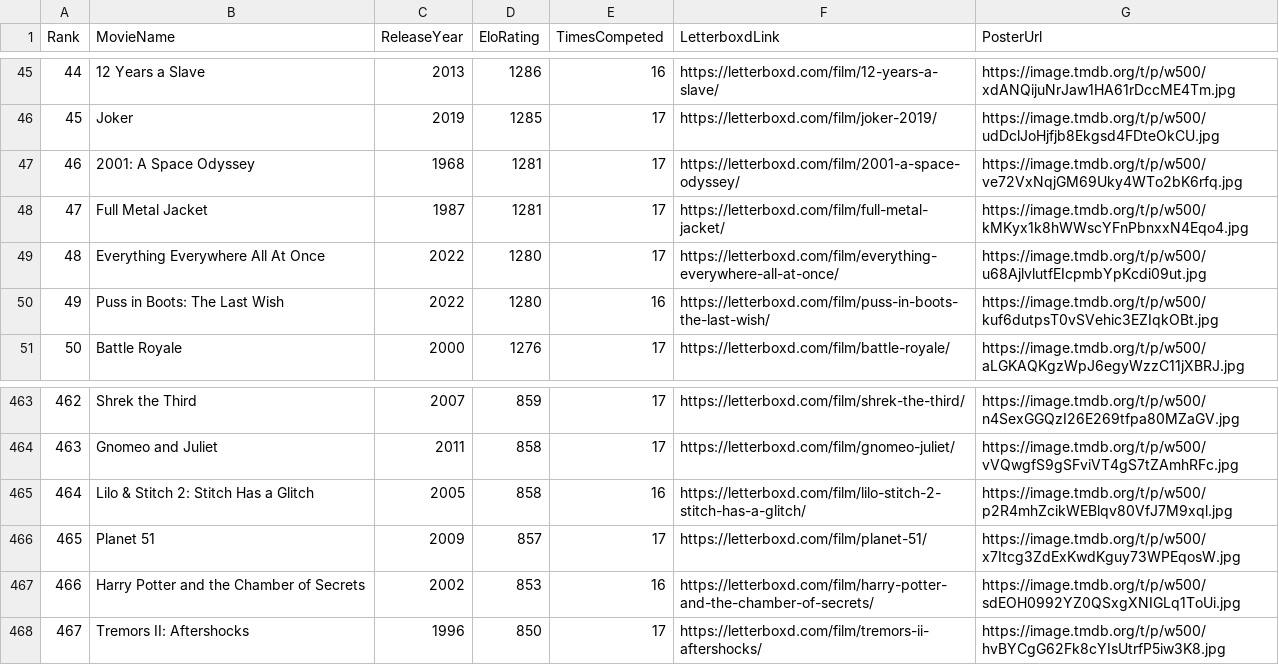
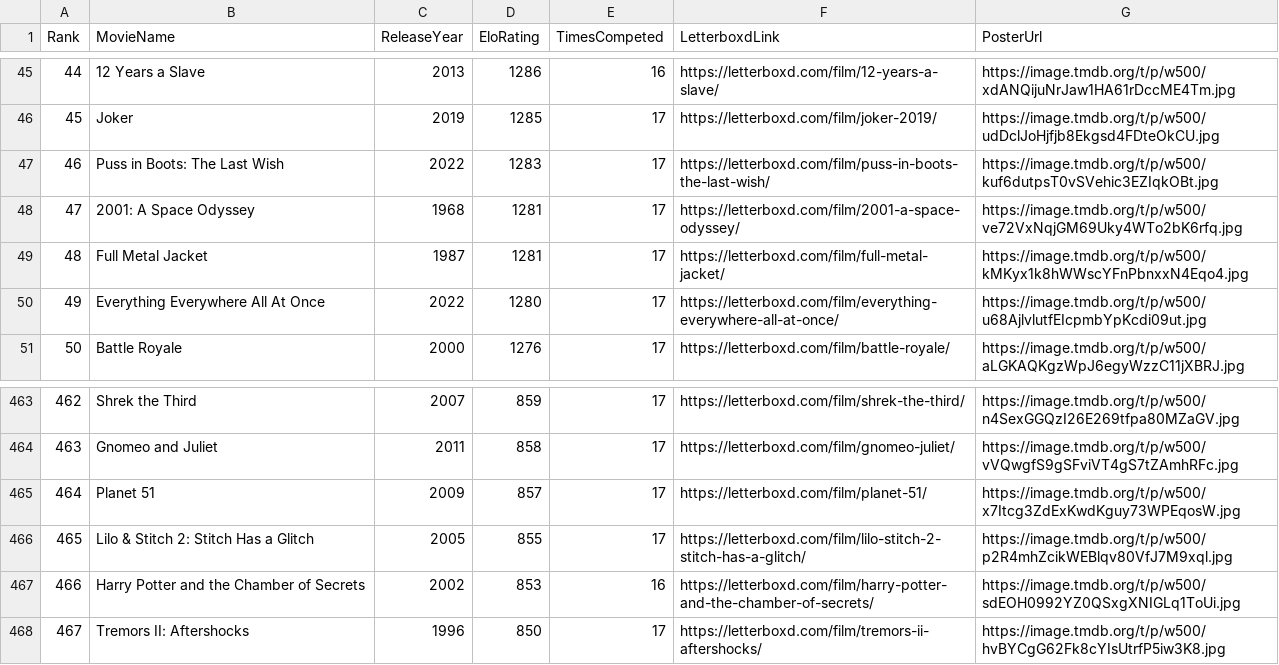
Before and after one commit to TheEverythingologist/MovieRankings, a CSV file: data/database.csv, drawn as a sheet; only a part is shown, gaps mark what is left out; removed rows and columns are numbered as before the commit, all else as after; the diff names each change by its address in the sheet, - before the commit and + after, or states it on an @@ line.

Commit message:
Update rankings: Puss in Boots: The Last Wish beat Lilo & Stitch 2: Stitch Has a Glitch

```diff
--- a/data/database.csv
+++ b/data/database.csv
+row 47: 46 | Puss in Boots: The Last Wish | 2022 | 1283 | 17 | https://letterboxd.com/film/puss-in-boots-the-last-wish/ | https://image.tmdb.org/t/p/w500/kuf6dutpsT0vSVehic3EZIqkOBt.jpg
@@ column A (Rank) renumbered between rows 48 and 465 @@
-row 50: 49 | Puss in Boots: The Last Wish | 2022 | 1280 | 16 | https://letterboxd.com/film/puss-in-boots-the-last-wish/ | https://image.tmdb.org/t/p/w500/kuf6dutpsT0vSVehic3EZIqkOBt.jpg
-row 465: 464 | Lilo & Stitch 2: Stitch Has a Glitch | 2005 | 858 | 16 | https://letterboxd.com/film/lilo-stitch-2-stitch-has-a-glitch/ | https://image.tmdb.org/t/p/w500/p2R4mhZcikWEBlqv80VfJ7M9xql.jpg
+row 466: 465 | Lilo & Stitch 2: Stitch Has a Glitch | 2005 | 855 | 17 | https://letterboxd.com/film/lilo-stitch-2-stitch-has-a-glitch/ | https://image.tmdb.org/t/p/w500/p2R4mhZcikWEBlqv80VfJ7M9xql.jpg
```
